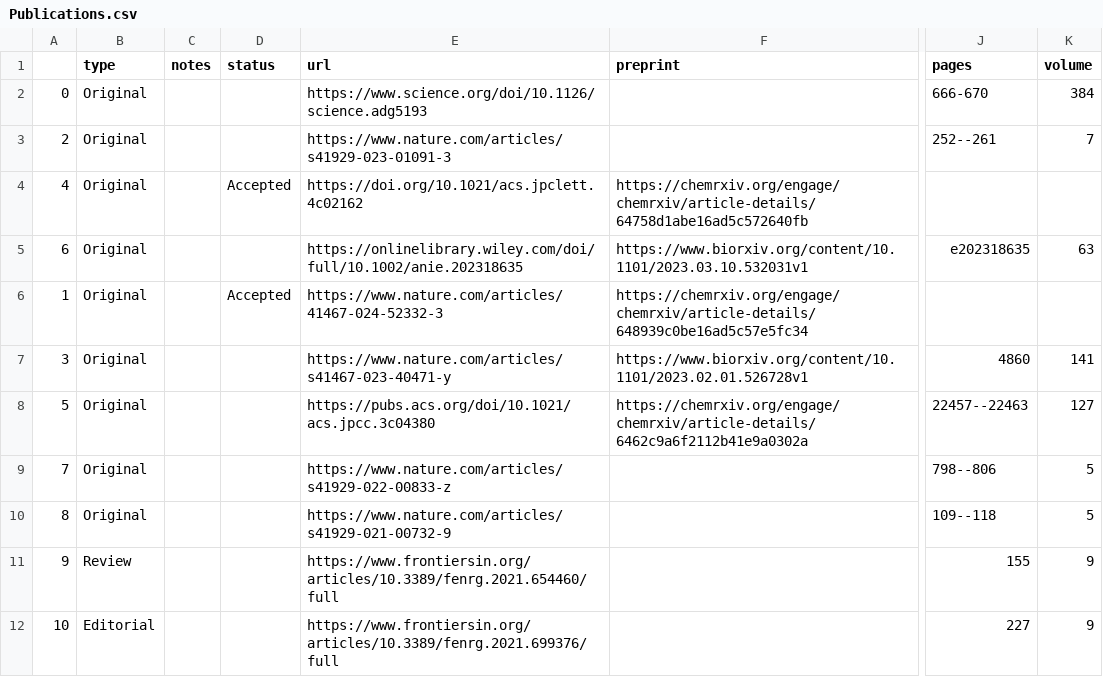
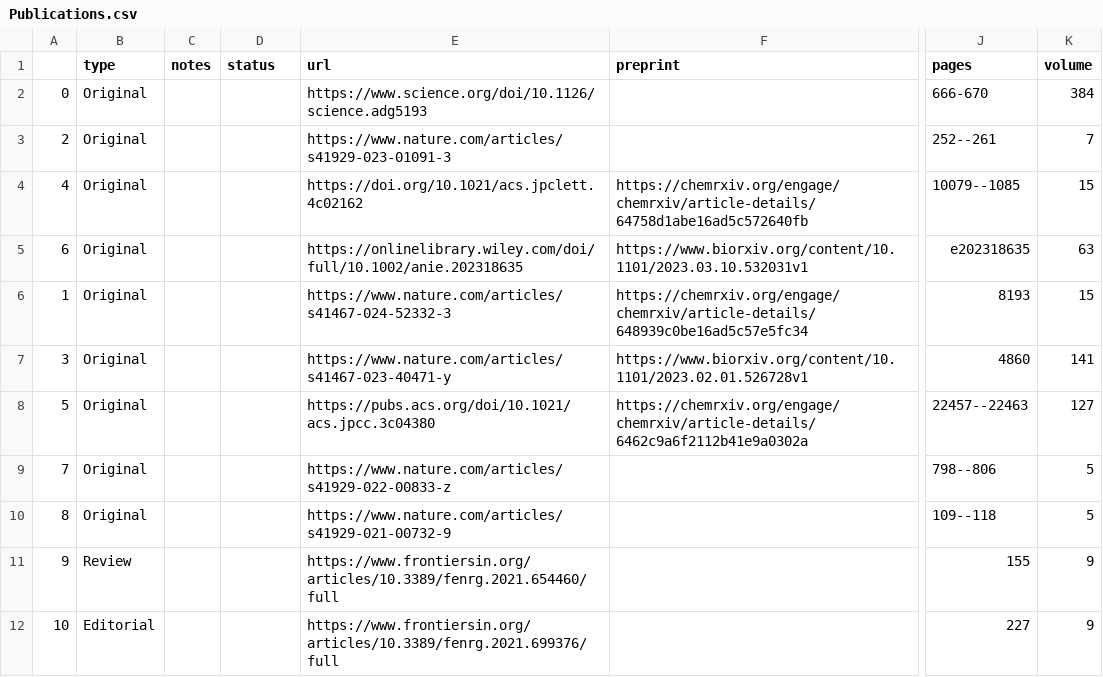
Before and after one commit to HideshiOoka/Homepage, a CSV file: achievements/Publications.csv, drawn as a sheet; only a part is shown, gaps mark what is left out; the diff names each change by its address in the sheet, - before the commit and + after, or states it on an @@ line.

```diff
--- a/achievements/Publications.csv
+++ b/achievements/Publications.csv
-D4 (status): Accepted
+D4 (status): (empty)
-J4 (pages): (empty)
+J4 (pages): 10079--1085
-K4 (volume): (empty)
+K4 (volume): 15
-D6 (status): Accepted
+D6 (status): (empty)
-E6 (url): https://www.nature.com/articles/41467-024-52332-3
+E6 (url): https://www.nature.com/articles/s41467-024-52332-3
-J6 (pages): (empty)
+J6 (pages): 8193
-K6 (volume): (empty)
+K6 (volume): 15
```
Also changed, not shown: achievements/Funding.csv, achievements/Funding_JP.csv, 16 other files.
